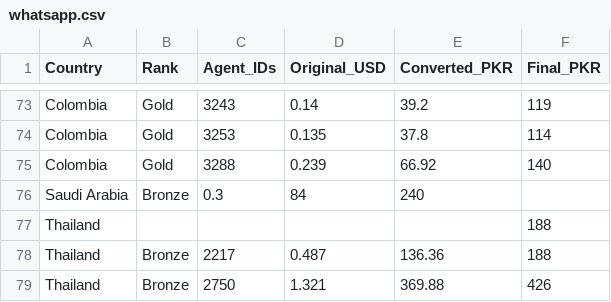
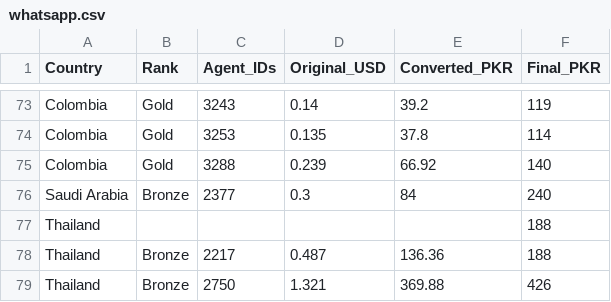
Before and after one commit to trailsirf-star/MRFSMS, a CSV file: services/whatsapp.csv, drawn as a sheet; only a part is shown, gaps mark what is left out.

Commit message:
Update whatsapp.csv

```diff
--- a/services/whatsapp.csv
+++ b/services/whatsapp.csv
@@ -75,3 +75,3 @@ Colombia,Gold,3253,0.135,37.8,114
 Colombia,Gold,3288,0.239,66.92,140
-Saudi Arabia,Bronze,0.3,84,240
+Saudi Arabia,Bronze,2377,0.3,84,240
 Thailand,,,,,188
```
